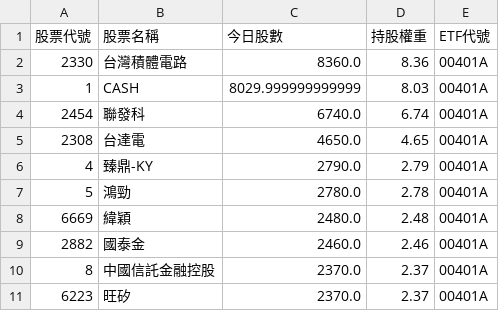
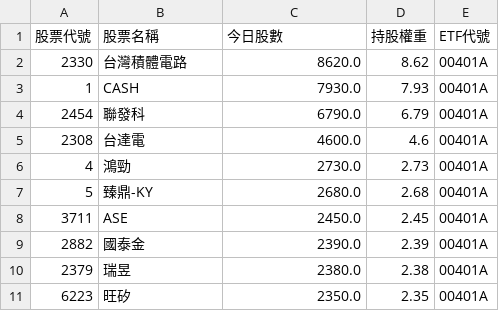
Before and after one commit to caesar263/my-etf-tracker, a CSV file: holdings_00401A.csv, drawn as a sheet.

```diff
--- a/holdings_00401A.csv
+++ b/holdings_00401A.csv
@@ -1,11 +1,11 @@
 股票代號,股票名稱,今日股數,持股權重,ETF代號
-2330,台灣積體電路,8360.0,8.36,00401A
-1,CASH,8029.999999999999,8.03,00401A
-2454,聯發科,6740.0,6.74,00401A
-2308,台達電,4650.0,4.65,00401A
-4,臻鼎-KY,2790.0,2.79,00401A
-5,鴻勁,2780.0,2.78,00401A
-6669,緯穎,2480.0,2.48,00401A
-2882,國泰金,2460.0,2.46,00401A
-8,中國信託金融控股,2370.0,2.37,00401A
-6223,旺矽,2370.0,2.37,00401A
+2330,台灣積體電路,8620.0,8.62,00401A
+1,CASH,7930.0,7.93,00401A
+2454,聯發科,6790.0,6.79,00401A
+2308,台達電,4600.0,4.6,00401A
+4,鴻勁,2730.0,2.73,00401A
+5,臻鼎-KY,2680.0,2.68,00401A
+3711,ASE,2450.0,2.45,00401A
+2882,國泰金,2390.0,2.39,00401A
+2379,瑞昱,2380.0,2.38,00401A
+6223,旺矽,2350.0,2.35,00401A
```
Also changed, not shown: final_analysis.csv, holdings_00400A.csv, 14 other files.
